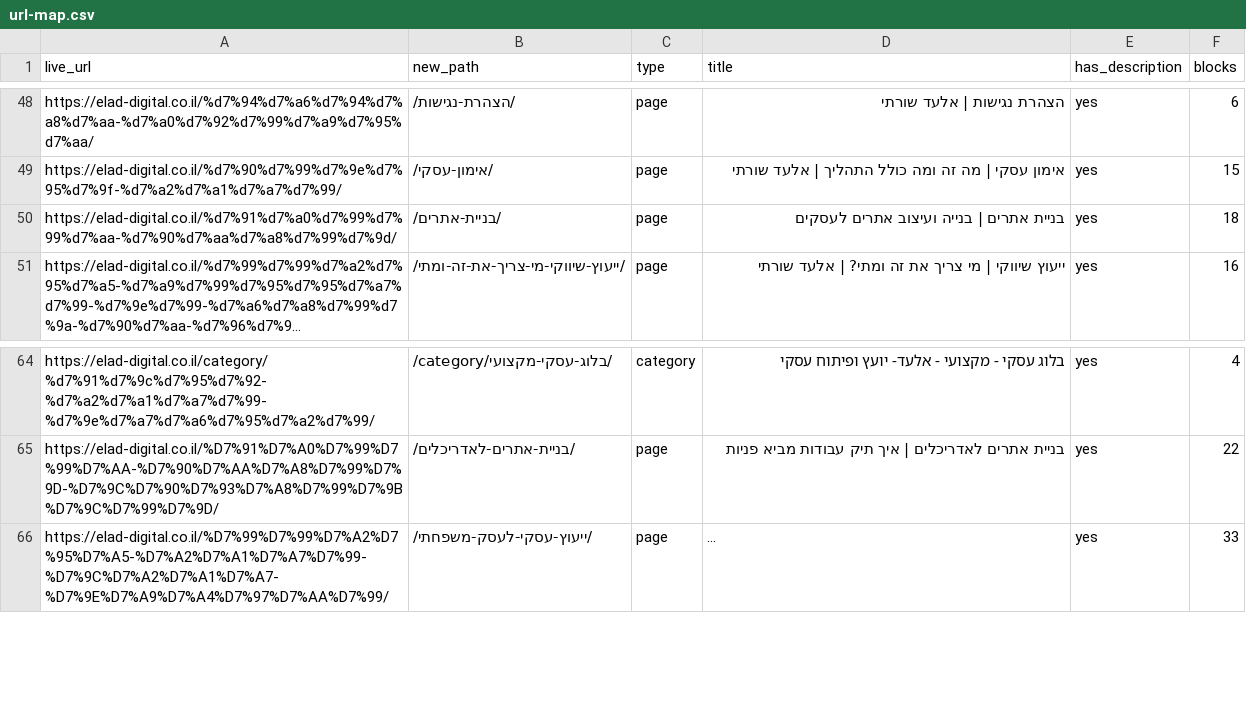
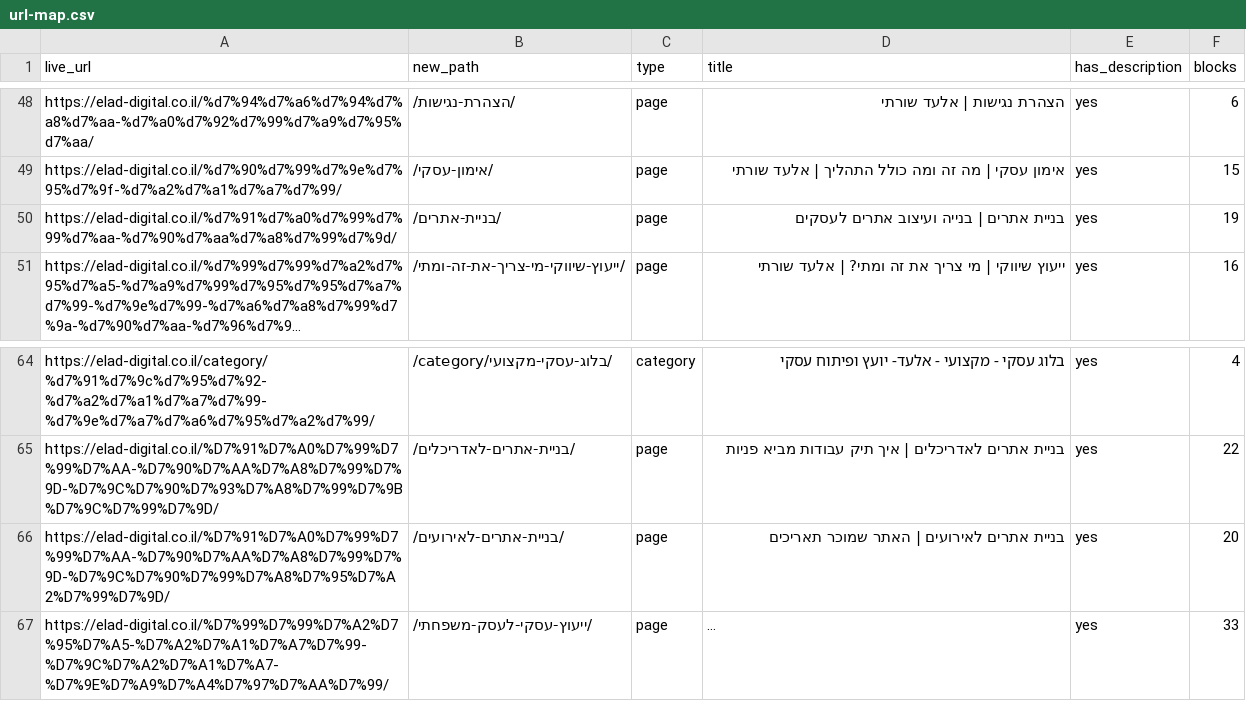
Before and after one commit to tomeruzan444-netizen/eladshurati, a CSV file: content/url-map.csv, drawn as a sheet; only a part is shown, gaps mark what is left out; long unchanged cells end in …; the diff names each change by its address in the sheet, - before the commit and + after, or states it on an @@ line.

```diff
--- a/content/url-map.csv
+++ b/content/url-map.csv
-F50 (blocks): 18
+F50 (blocks): 19
+row 66: https://elad-digital.co.il/%D7%91%D7%A0%D7%99%D7%99%D7%AA-%D7%90%D7%AA%D7%A8%D7%99%D7%9D-%D7%9C%D7%90%D7%99%D7%A8%D7%95%D7%A2%D7%99%D7%9D/ | /בניית-אתרים-לאירועים/ | page | בניית אתרים לאירועים | האתר שמוכר תאריכים | yes | 20
```
Also changed, not shown: 10 other files.
